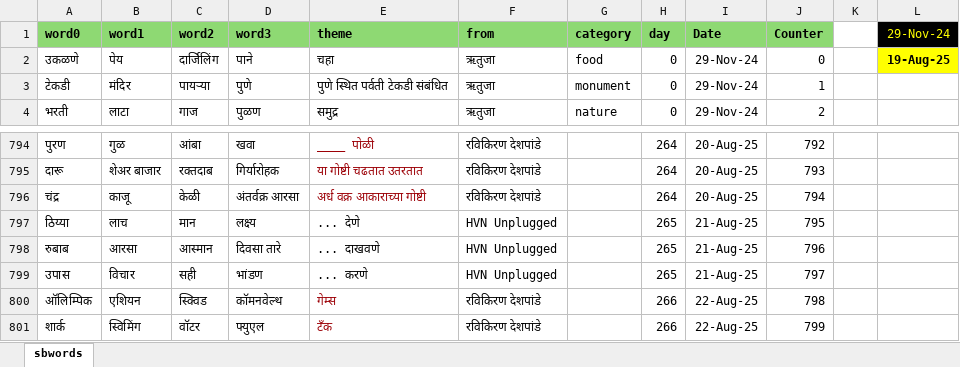
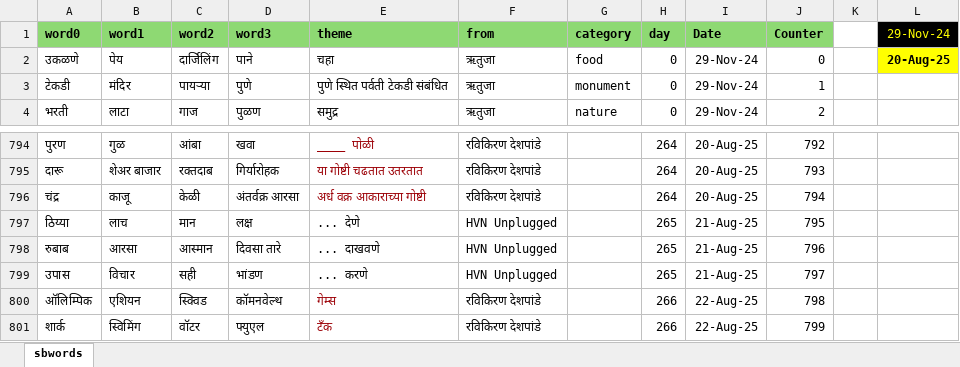
Before and after one commit to hrishinene/shabdakala, an Excel workbook: code/shabdakala/resource/sbwords.xlsx, sheet sbwords, drawn as a sheet; only a part is shown, gaps mark what is left out; values as stored, in another font and other column widths than the file's, no borders; conditional formats not drawn; the diff names each change by its address in the sheet, - before the commit and + after, or states it on an @@ line.

Commit message:
Words change

```diff
--- a/code/shabdakala/resource/sbwords.xlsx (sheet sbwords)
+++ b/code/shabdakala/resource/sbwords.xlsx (sheet sbwords)
-L2 (29-Nov-24): 19-Aug-25
+L2 (29-Nov-24): 20-Aug-25
-D797 (word3): लक्ष्य
+D797 (word3): लक्ष
```
Also changed, not shown: 1 other file.
